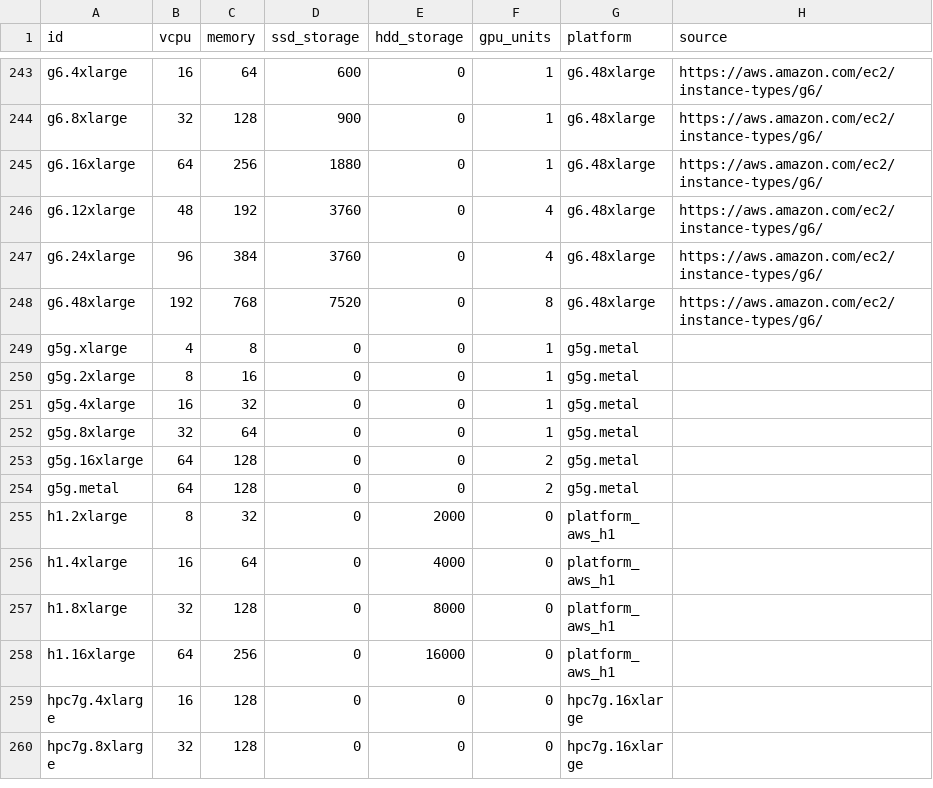
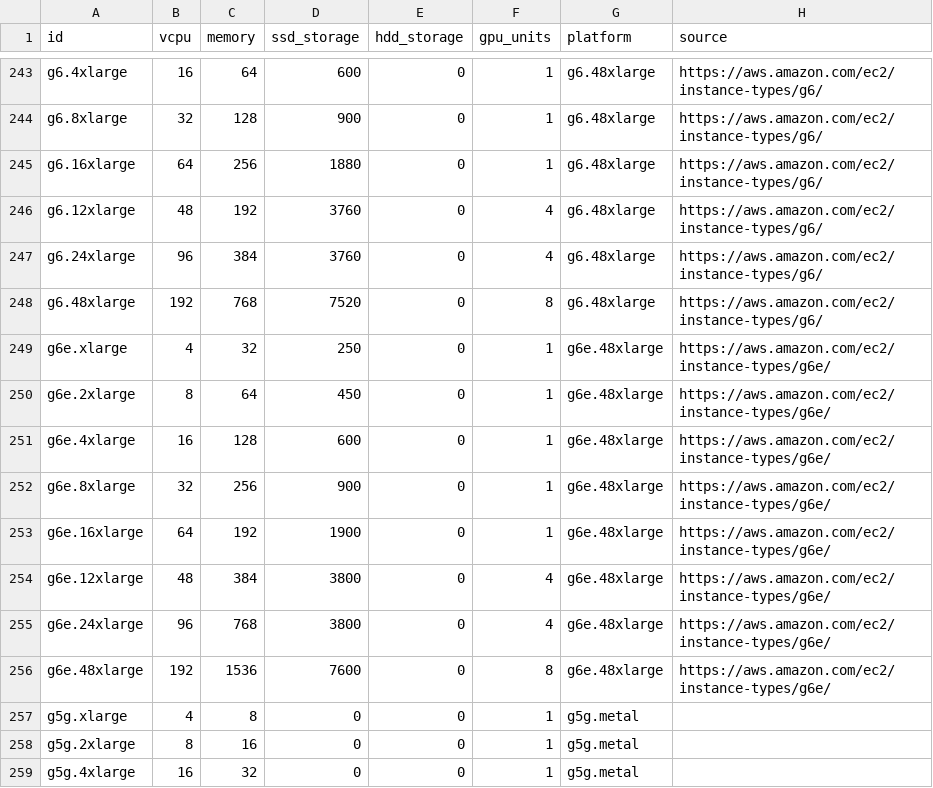
Before and after one commit to Boavizta/boaviztapi, a CSV file: boaviztapi/data/archetypes/cloud/aws.csv, drawn as a sheet; only a part is shown, gaps mark what is left out; the shorter side is filled out with more unchanged rows; the diff names each change by its address in the sheet, - before the commit and + after, or states it on an @@ line.

Commit message:
Added g6 amd g6e servers + g6e instance types
Signed-off-by: Julien Nioche <julien@digitalpebble.com>

```diff
--- a/boaviztapi/data/archetypes/cloud/aws.csv
+++ b/boaviztapi/data/archetypes/cloud/aws.csv
+row 249: g6e.xlarge | 4 | 32 | 250 | 0 | 1 | g6e.48xlarge | https://aws.amazon.com/ec2/instance-types/g6e/
+row 250: g6e.2xlarge | 8 | 64 | 450 | 0 | 1 | g6e.48xlarge | https://aws.amazon.com/ec2/instance-types/g6e/
+row 251: g6e.4xlarge | 16 | 128 | 600 | 0 | 1 | g6e.48xlarge | https://aws.amazon.com/ec2/instance-types/g6e/
+row 252: g6e.8xlarge | 32 | 256 | 900 | 0 | 1 | g6e.48xlarge | https://aws.amazon.com/ec2/instance-types/g6e/
+row 253: g6e.16xlarge | 64 | 192 | 1900 | 0 | 1 | g6e.48xlarge | https://aws.amazon.com/ec2/instance-types/g6e/
+row 254: g6e.12xlarge | 48 | 384 | 3800 | 0 | 4 | g6e.48xlarge | https://aws.amazon.com/ec2/instance-types/g6e/
+row 255: g6e.24xlarge | 96 | 768 | 3800 | 0 | 4 | g6e.48xlarge | https://aws.amazon.com/ec2/instance-types/g6e/
+row 256: g6e.48xlarge | 192 | 1536 | 7600 | 0 | 8 | g6e.48xlarge | https://aws.amazon.com/ec2/instance-types/g6e/
```
Also changed, not shown: boaviztapi/data/archetypes/server.csv.
